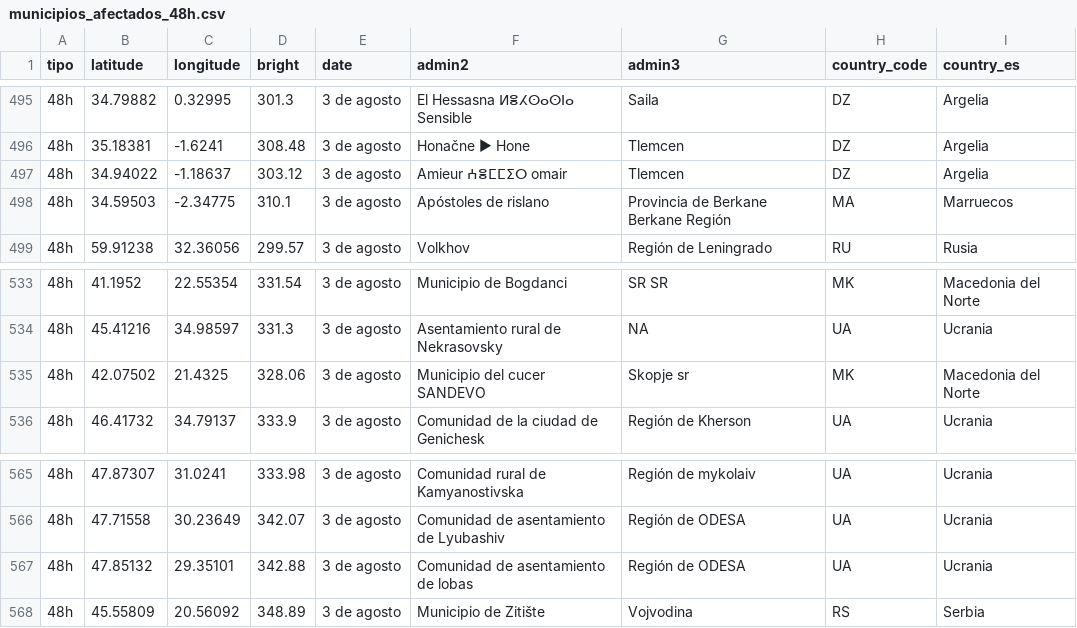
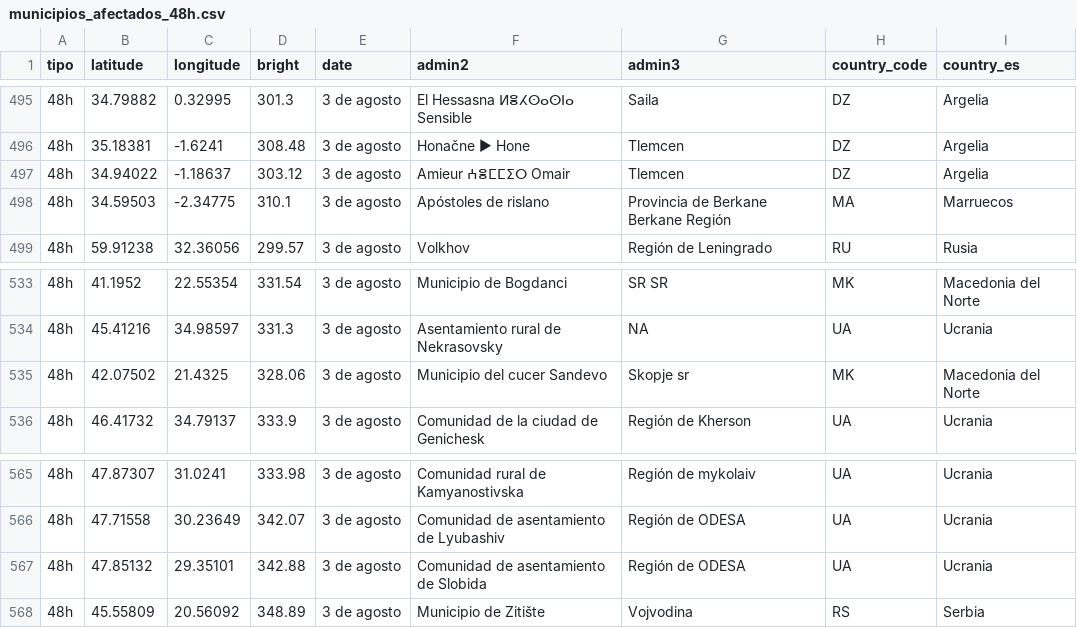
Before and after one commit to datosrtve/incendios, a CSV file: PRUEBAS/municipios_afectados_48h.csv, drawn as a sheet; only a part is shown, gaps mark what is left out; the diff covers the shown part only.

```diff
--- a/PRUEBAS/municipios_afectados_48h.csv
+++ b/PRUEBAS/municipios_afectados_48h.csv
@@ -496,3 +496,3 @@ tipo,latitude,longitude,bright,date,admin2,admin3,country_code,country_es
 48h,35.18381,-1.6241,308.48, 3 de agosto,Honačne ► Hone,Tlemcen,DZ,Argelia
-48h,34.94022,-1.18637,303.12, 3 de agosto,Amieur ⵄⴻⵎⵎⵉⵔ omair,Tlemcen,DZ,Argelia
+48h,34.94022,-1.18637,303.12, 3 de agosto,Amieur ⵄⴻⵎⵎⵉⵔ Omair,Tlemcen,DZ,Argelia
 48h,34.59503,-2.34775,310.1, 3 de agosto,Apóstoles de rislano,Provincia de Berkane Berkane Región,MA,Marruecos
@@ -534,3 +534,3 @@ tipo,latitude,longitude,bright,date,admin2,admin3,country_code,country_es
 48h,45.41216,34.98597,331.3, 3 de agosto,Asentamiento rural de Nekrasovsky,NA,UA,Ucrania
-48h,42.07502,21.4325,328.06, 3 de agosto,Municipio del cucer SANDEVO,Skopje sr,MK,Macedonia del Norte
+48h,42.07502,21.4325,328.06, 3 de agosto,Municipio del cucer Sandevo,Skopje sr,MK,Macedonia del Norte
 48h,46.41732,34.79137,333.9, 3 de agosto,Comunidad de la ciudad de Genichesk,Región de Kherson,UA,Ucrania
@@ -566,3 +566,3 @@ tipo,latitude,longitude,bright,date,admin2,admin3,country_code,country_es
 48h,47.71558,30.23649,342.07, 3 de agosto,Comunidad de asentamiento de Lyubashiv,Región de ODESA,UA,Ucrania
-48h,47.85132,29.35101,342.88, 3 de agosto,Comunidad de asentamiento de lobas,Región de ODESA,UA,Ucrania
+48h,47.85132,29.35101,342.88, 3 de agosto,Comunidad de asentamiento de Slobida,Región de ODESA,UA,Ucrania
 48h,45.55809,20.56092,348.89, 3 de agosto,Municipio de Zitište,Vojvodina,RS,Serbia
```
Also changed, not shown: 7 edited cells elsewhere in this file, PRUEBAS/incendios_48h.csv.
